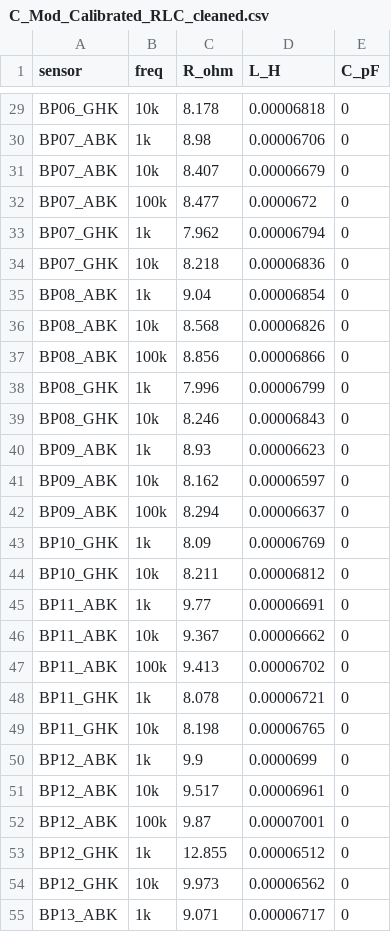
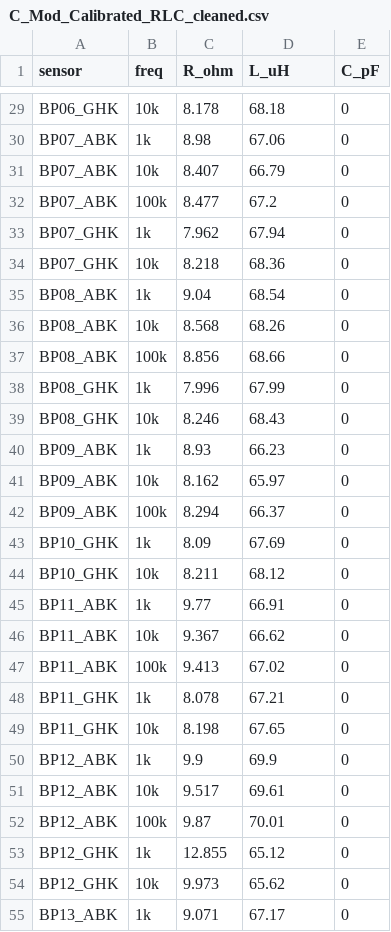
Before and after one commit to chandrarn/Synthetic_Mirnov, a CSV file: C-Mod/C_Mod_Calibrated_RLC_cleaned.csv, drawn as a sheet; only a part is shown, gaps mark what is left out; the diff covers the shown part only; the diff names each change by its address in the sheet, - before the commit and + after, or states it on an @@ line.

```diff
--- a/C-Mod/C_Mod_Calibrated_RLC_cleaned.csv
+++ b/C-Mod/C_Mod_Calibrated_RLC_cleaned.csv
-D1: L_H
+D1: L_uH
-D29 (L_uH): 0.00006818
+D29 (L_uH): 68.18
-D30 (L_uH): 0.00006706
+D30 (L_uH): 67.06
-D31 (L_uH): 0.00006679
+D31 (L_uH): 66.79
-D32 (L_uH): 0.0000672
+D32 (L_uH): 67.2
-D33 (L_uH): 0.00006794
+D33 (L_uH): 67.94
-D34 (L_uH): 0.00006836
+D34 (L_uH): 68.36
-D35 (L_uH): 0.00006854
+D35 (L_uH): 68.54
-D36 (L_uH): 0.00006826
+D36 (L_uH): 68.26
-D37 (L_uH): 0.00006866
+D37 (L_uH): 68.66
-D38 (L_uH): 0.00006799
+D38 (L_uH): 67.99
-D39 (L_uH): 0.00006843
+D39 (L_uH): 68.43
-D40 (L_uH): 0.00006623
+D40 (L_uH): 66.23
-D41 (L_uH): 0.00006597
+D41 (L_uH): 65.97
-D42 (L_uH): 0.00006637
+D42 (L_uH): 66.37
-D43 (L_uH): 0.00006769
+D43 (L_uH): 67.69
-D44 (L_uH): 0.00006812
+D44 (L_uH): 68.12
-D45 (L_uH): 0.00006691
+D45 (L_uH): 66.91
-D46 (L_uH): 0.00006662
+D46 (L_uH): 66.62
-D47 (L_uH): 0.00006702
+D47 (L_uH): 67.02
-D48 (L_uH): 0.00006721
+D48 (L_uH): 67.21
-D49 (L_uH): 0.00006765
+D49 (L_uH): 67.65
-D50 (L_uH): 0.0000699
+D50 (L_uH): 69.9
-D51 (L_uH): 0.00006961
+D51 (L_uH): 69.61
-D52 (L_uH): 0.00007001
+D52 (L_uH): 70.01
-D53 (L_uH): 0.00006512
+D53 (L_uH): 65.12
-D54 (L_uH): 0.00006562
+D54 (L_uH): 65.62
-D55 (L_uH): 0.00006717
+D55 (L_uH): 67.17
```
Also changed, not shown: 114 edited cells elsewhere in this file, 8 other files.
